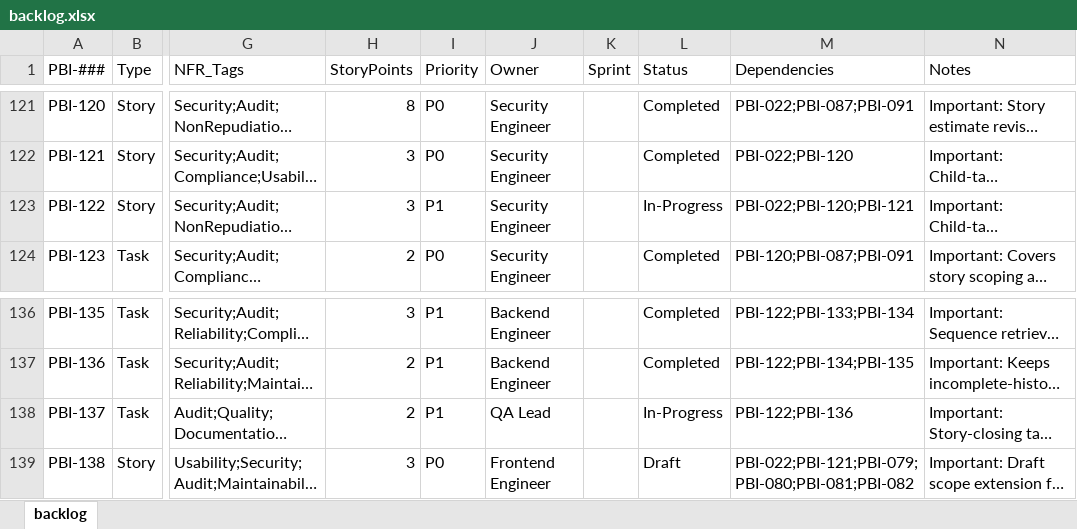
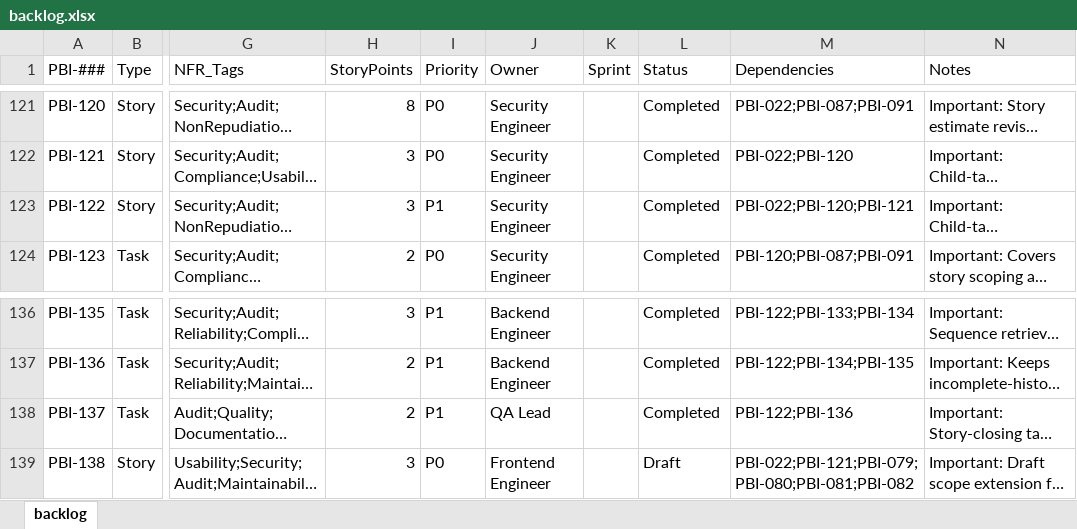
Before and after one commit to raichiiiiiii/Blockchain-Based-E-Procurement-System, an Excel workbook: backlog/backlog.xlsx, sheet backlog, drawn as a sheet; only a part is shown, gaps mark what is left out; long unchanged cells end in …; values as stored, in another font and other column widths than the file's, no borders; conditional formats not drawn; the diff names each change by its address in the sheet, - before the commit and + after, or states it on an @@ line.

Commit message:
docs(PBI-137): close event inspection story

```diff
--- a/backlog/backlog.xlsx (sheet backlog)
+++ b/backlog/backlog.xlsx (sheet backlog)
-L123 (Status): In-Progress
+L123 (Status): Completed
-L138 (Status): In-Progress
+L138 (Status): Completed
```
Also changed, not shown: 3 other files.
